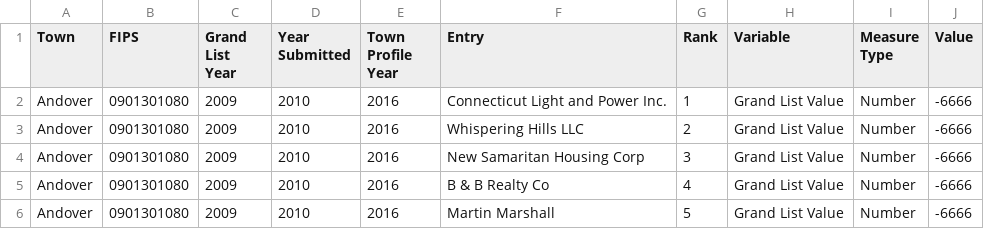
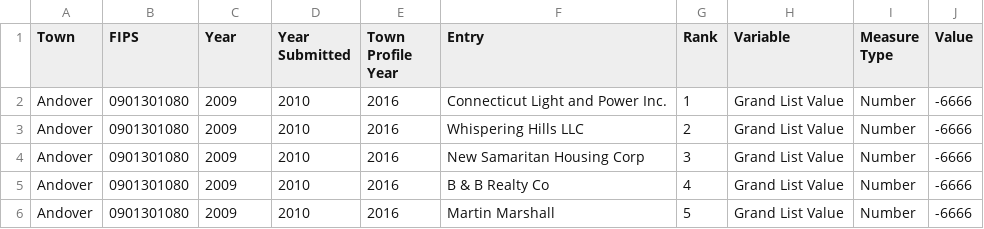
Before and after one commit to CT-Data-Collaborative/grand-list-top-10, a CSV file: data/grand_list_top_10_2014.csv, drawn as a sheet; only a part is shown.

```diff
--- a/data/grand_list_top_10_2014.csv
+++ b/data/grand_list_top_10_2014.csv
@@ -1,2 +1,2 @@
-"Town","FIPS","Grand List Year","Year Submitted","Town Profile Year","Entry","Rank","Variable","Measure Type","Value"
+"Town","FIPS","Year","Year Submitted","Town Profile Year","Entry","Rank","Variable","Measure Type","Value"
 "Andover","0901301080",2009,2010,2016,"Connecticut Light and Power Inc.",1,"Grand List Value","Number",-6666
```
Also changed, not shown: 2 other files.
